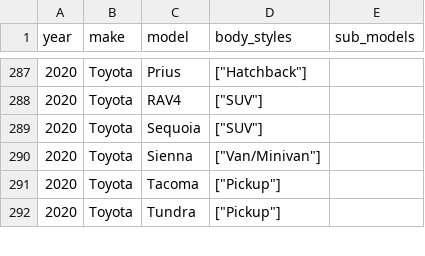
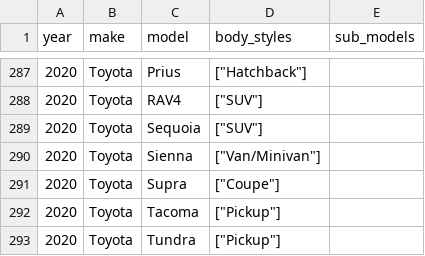
Before and after one commit to romangrinev/us-car-models-data, a CSV file: 2020.csv, drawn as a sheet; only a part is shown, gaps mark what is left out.

```diff
--- a/2020.csv
+++ b/2020.csv
@@ -290,2 +290,3 @@ year,make,model,body_styles,sub_models
 2020,Toyota,Sienna,"[""Van/Minivan""]"
+2020,Toyota,Supra,"[""Coupe""]"
 2020,Toyota,Tacoma,"[""Pickup""]"
```
Also changed, not shown: 2023.csv.
